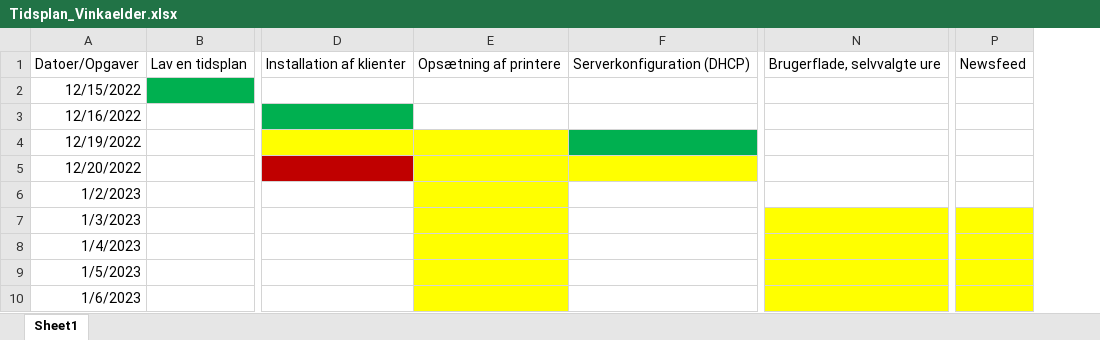
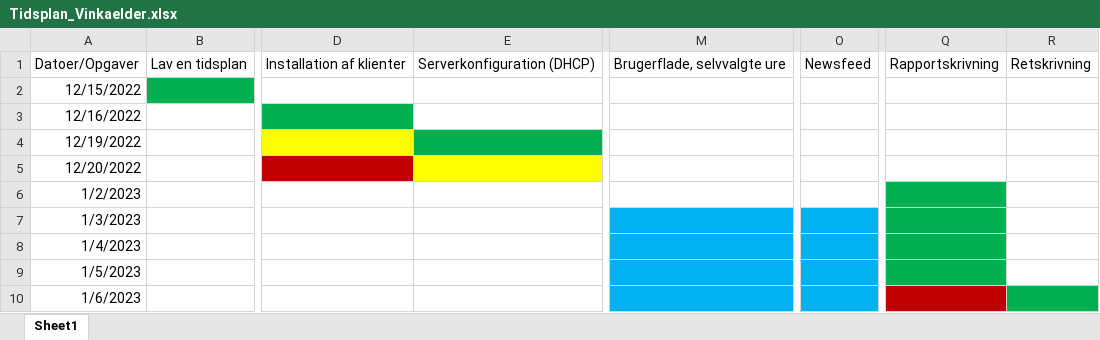
Before and after one commit to RHSvenson/VinkaelderProjekt, an Excel workbook: Tidsplan_Vinkaelder.xlsx, sheet Sheet1, drawn as a sheet; only a part is shown, gaps mark what is left out; values as stored, in another font and other column widths than the file's, no borders; removed rows and columns are numbered as before the commit, all else as after; the diff names each change by its address in the sheet, - before the commit and + after, or states it on an @@ line.

Commit message:
Opdateret tidsplan efter de højre magters ideal

```diff
--- a/Tidsplan_Vinkaelder.xlsx (sheet Sheet1)
+++ b/Tidsplan_Vinkaelder.xlsx (sheet Sheet1)
-column E, row 1: Opsætning af printere
+column Q, row 1: Rapportskrivning
+column R, row 1: Retskrivning
-M7:M10 fill: #FFFF00
+M7:M10 fill: #00B0F0
-O7:O10 fill: #FFFF00
+O7:O10 fill: #00B0F0
```
